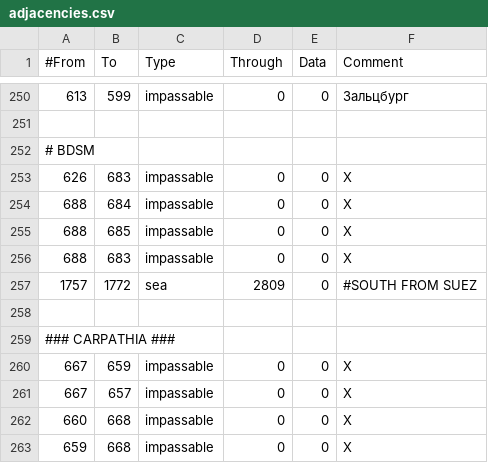
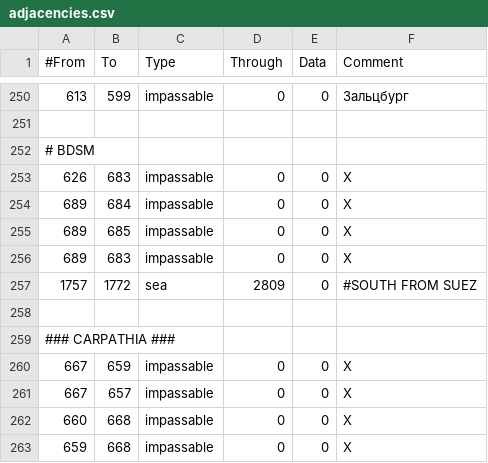
Before and after one commit to artyom-kuznetsov/BDSM_Mod-Victoria2, a CSV file: V2BDSM/mod/2/map/adjacencies.csv, drawn as a sheet; only a part is shown, gaps mark what is left out.

```diff
--- a/V2BDSM/mod/2/map/adjacencies.csv
+++ b/V2BDSM/mod/2/map/adjacencies.csv
@@ -253,5 +253,5 @@
 626;683;impassable;0;0;X
-688;684;impassable;0;0;X
-688;685;impassable;0;0;X
-688;683;impassable;0;0;X
+689;684;impassable;0;0;X
+689;685;impassable;0;0;X
+689;683;impassable;0;0;X
 1757;1772;sea;2809;0;#SOUTH FROM SUEZ
```
Also changed, not shown: 13 other files.
